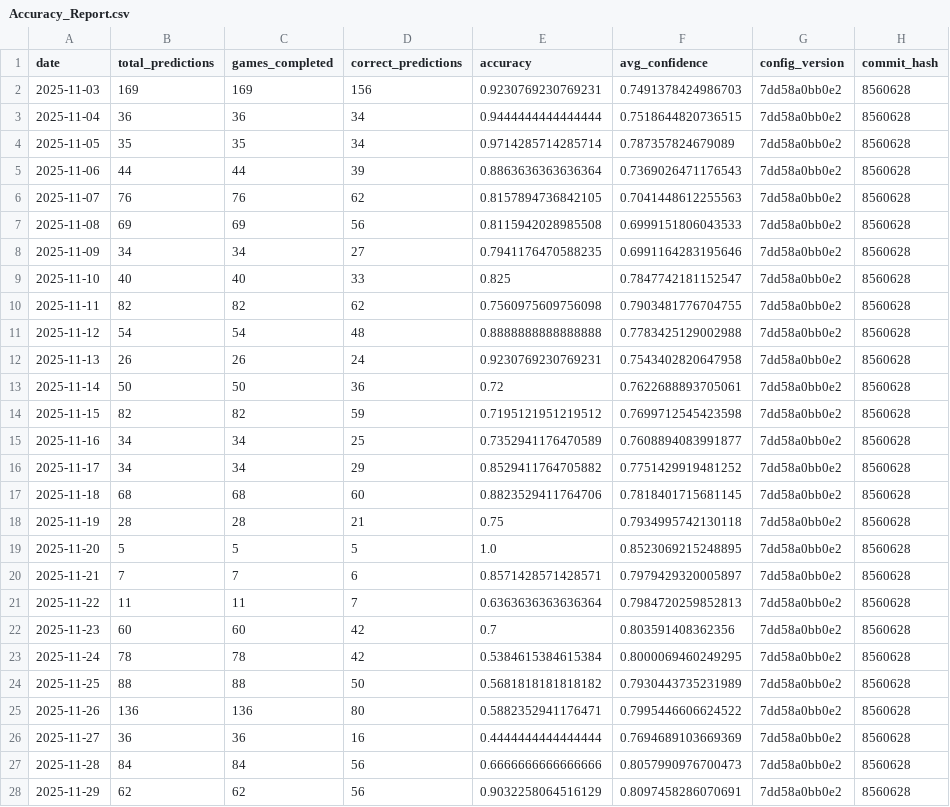
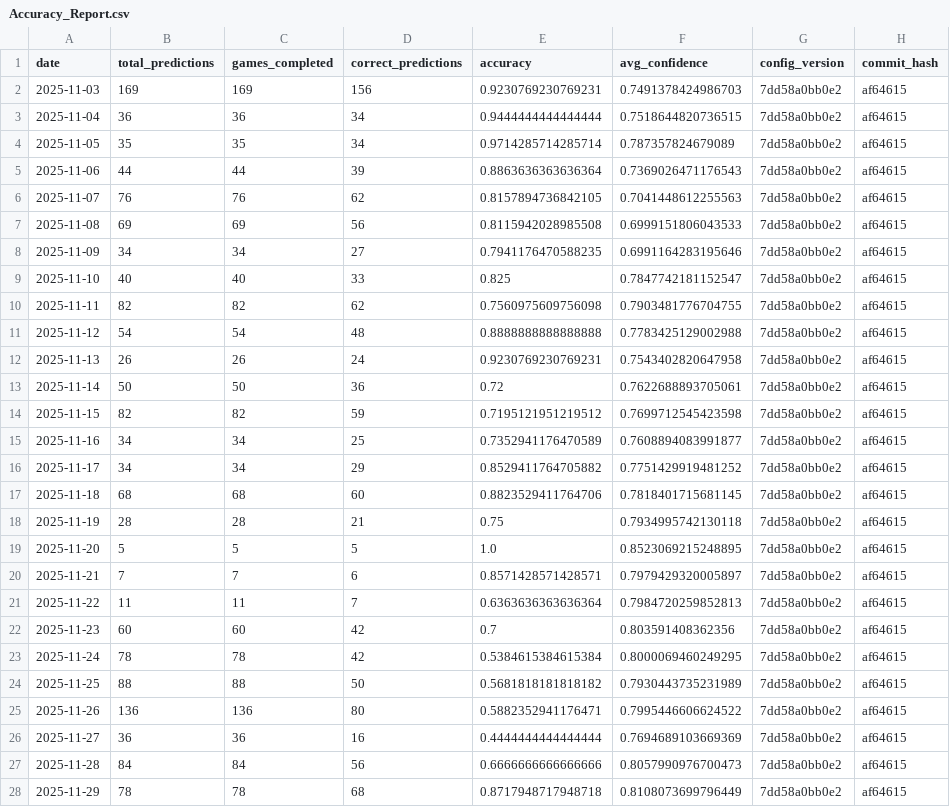
Before and after one commit to jgamblin/NCAA-Prediction, a CSV file: data/Accuracy_Report.csv, drawn as a sheet.

```diff
--- a/data/Accuracy_Report.csv
+++ b/data/Accuracy_Report.csv
@@ -1,28 +1,28 @@
 date,total_predictions,games_completed,correct_predictions,accuracy,avg_confidence,config_version,commit_hash
-2025-11-03,169,169,156,0.9230769230769231,0.7491378424986703,7dd58a0bb0e2,8560628
-2025-11-04,36,36,34,0.9444444444444444,0.7518644820736515,7dd58a0bb0e2,8560628
-2025-11-05,35,35,34,0.9714285714285714,0.787357824679089,7dd58a0bb0e2,8560628
-2025-11-06,44,44,39,0.8863636363636364,0.7369026471176543,7dd58a0bb0e2,8560628
-2025-11-07,76,76,62,0.8157894736842105,0.7041448612255563,7dd58a0bb0e2,8560628
-2025-11-08,69,69,56,0.8115942028985508,0.6999151806043533,7dd58a0bb0e2,8560628
-2025-11-09,34,34,27,0.7941176470588235,0.6991164283195646,7dd58a0bb0e2,8560628
-2025-11-10,40,40,33,0.825,0.7847742181152547,7dd58a0bb0e2,8560628
-2025-11-11,82,82,62,0.7560975609756098,0.7903481776704755,7dd58a0bb0e2,8560628
-2025-11-12,54,54,48,0.8888888888888888,0.7783425129002988,7dd58a0bb0e2,8560628
-2025-11-13,26,26,24,0.9230769230769231,0.7543402820647958,7dd58a0bb0e2,8560628
-2025-11-14,50,50,36,0.72,0.7622688893705061,7dd58a0bb0e2,8560628
-2025-11-15,82,82,59,0.7195121951219512,0.7699712545423598,7dd58a0bb0e2,8560628
-2025-11-16,34,34,25,0.7352941176470589,0.7608894083991877,7dd58a0bb0e2,8560628
-2025-11-17,34,34,29,0.8529411764705882,0.7751429919481252,7dd58a0bb0e2,8560628
-2025-11-18,68,68,60,0.8823529411764706,0.7818401715681145,7dd58a0bb0e2,8560628
-2025-11-19,28,28,21,0.75,0.7934995742130118,7dd58a0bb0e2,8560628
-2025-11-20,5,5,5,1.0,0.8523069215248895,7dd58a0bb0e2,8560628
-2025-11-21,7,7,6,0.8571428571428571,0.7979429320005897,7dd58a0bb0e2,8560628
-2025-11-22,11,11,7,0.6363636363636364,0.7984720259852813,7dd58a0bb0e2,8560628
-2025-11-23,60,60,42,0.7,0.803591408362356,7dd58a0bb0e2,8560628
-2025-11-24,78,78,42,0.5384615384615384,0.8000069460249295,7dd58a0bb0e2,8560628
-2025-11-25,88,88,50,0.5681818181818182,0.7930443735231989,7dd58a0bb0e2,8560628
-2025-11-26,136,136,80,0.5882352941176471,0.7995446606624522,7dd58a0bb0e2,8560628
-2025-11-27,36,36,16,0.4444444444444444,0.7694689103669369,7dd58a0bb0e2,8560628
-2025-11-28,84,84,56,0.6666666666666666,0.8057990976700473,7dd58a0bb0e2,8560628
-2025-11-29,62,62,56,0.9032258064516129,0.8097458286070691,7dd58a0bb0e2,8560628
+2025-11-03,169,169,156,0.9230769230769231,0.7491378424986703,7dd58a0bb0e2,af64615
+2025-11-04,36,36,34,0.9444444444444444,0.7518644820736515,7dd58a0bb0e2,af64615
+2025-11-05,35,35,34,0.9714285714285714,0.787357824679089,7dd58a0bb0e2,af64615
+2025-11-06,44,44,39,0.8863636363636364,0.7369026471176543,7dd58a0bb0e2,af64615
+2025-11-07,76,76,62,0.8157894736842105,0.7041448612255563,7dd58a0bb0e2,af64615
+2025-11-08,69,69,56,0.8115942028985508,0.6999151806043533,7dd58a0bb0e2,af64615
+2025-11-09,34,34,27,0.7941176470588235,0.6991164283195646,7dd58a0bb0e2,af64615
+2025-11-10,40,40,33,0.825,0.7847742181152547,7dd58a0bb0e2,af64615
+2025-11-11,82,82,62,0.7560975609756098,0.7903481776704755,7dd58a0bb0e2,af64615
+2025-11-12,54,54,48,0.8888888888888888,0.7783425129002988,7dd58a0bb0e2,af64615
+2025-11-13,26,26,24,0.9230769230769231,0.7543402820647958,7dd58a0bb0e2,af64615
+2025-11-14,50,50,36,0.72,0.7622688893705061,7dd58a0bb0e2,af64615
+2025-11-15,82,82,59,0.7195121951219512,0.7699712545423598,7dd58a0bb0e2,af64615
+2025-11-16,34,34,25,0.7352941176470589,0.7608894083991877,7dd58a0bb0e2,af64615
+2025-11-17,34,34,29,0.8529411764705882,0.7751429919481252,7dd58a0bb0e2,af64615
+2025-11-18,68,68,60,0.8823529411764706,0.7818401715681145,7dd58a0bb0e2,af64615
+2025-11-19,28,28,21,0.75,0.7934995742130118,7dd58a0bb0e2,af64615
+2025-11-20,5,5,5,1.0,0.8523069215248895,7dd58a0bb0e2,af64615
+2025-11-21,7,7,6,0.8571428571428571,0.7979429320005897,7dd58a0bb0e2,af64615
+2025-11-22,11,11,7,0.6363636363636364,0.7984720259852813,7dd58a0bb0e2,af64615
+2025-11-23,60,60,42,0.7,0.803591408362356,7dd58a0bb0e2,af64615
+2025-11-24,78,78,42,0.5384615384615384,0.8000069460249295,7dd58a0bb0e2,af64615
+2025-11-25,88,88,50,0.5681818181818182,0.7930443735231989,7dd58a0bb0e2,af64615
+2025-11-26,136,136,80,0.5882352941176471,0.7995446606624522,7dd58a0bb0e2,af64615
+2025-11-27,36,36,16,0.4444444444444444,0.7694689103669369,7dd58a0bb0e2,af64615
+2025-11-28,84,84,56,0.6666666666666666,0.8057990976700473,7dd58a0bb0e2,af64615
+2025-11-29,78,78,68,0.8717948717948718,0.8108073699796449,7dd58a0bb0e2,af64615
```
Also changed, not shown: data/Adaptive_Feature_Importance.csv, data/Low_Data_Games.csv, 12 other files.
